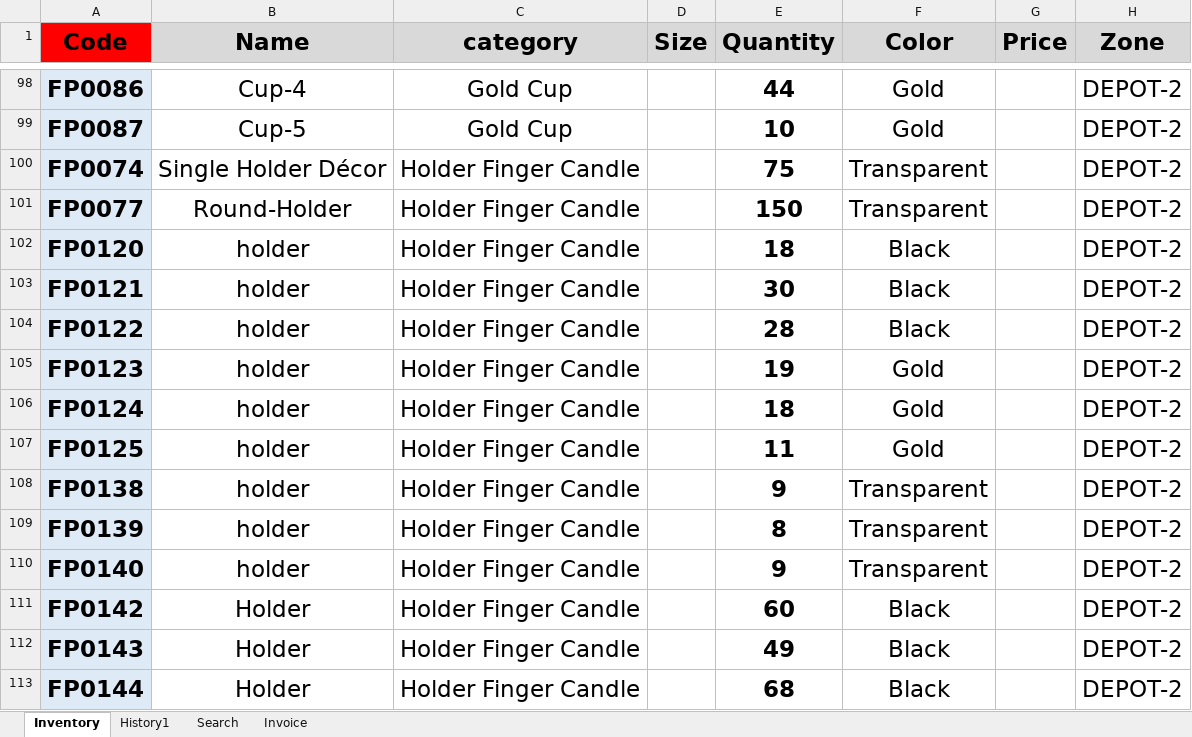
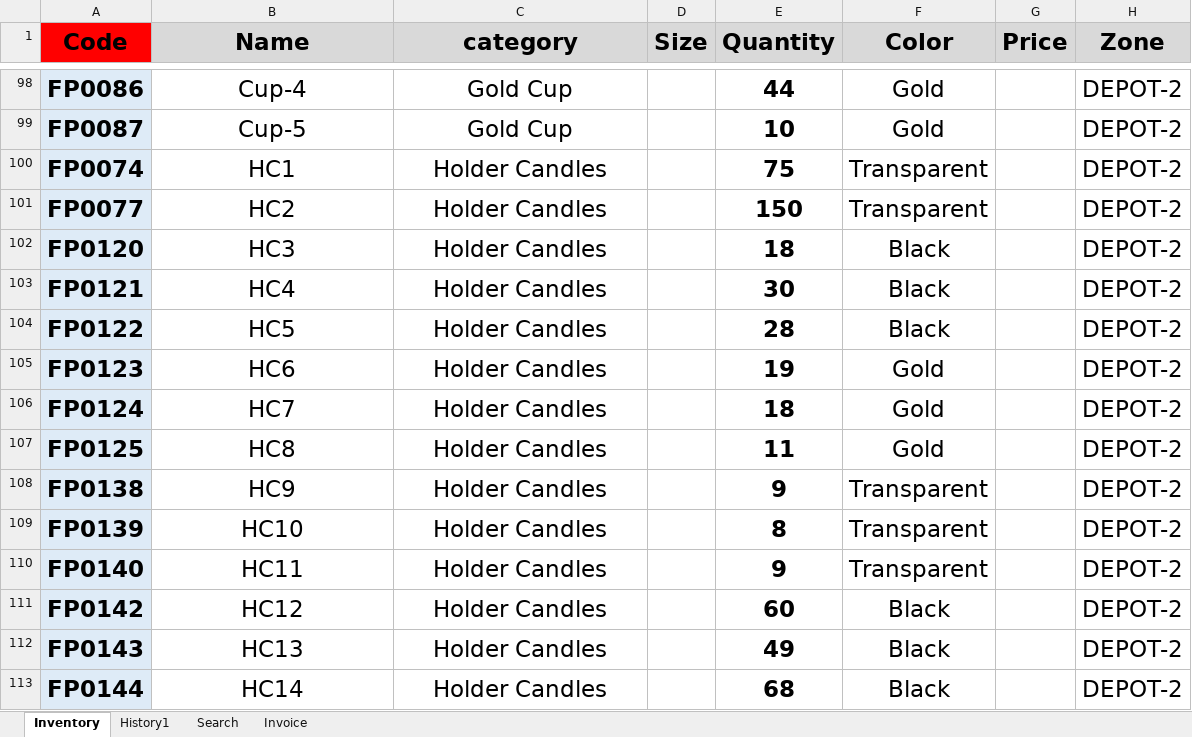
Before and after one commit to FlowerSystem-lb/inventorysystem, an Excel workbook: Inventory.xlsm, sheet Inventory, drawn as a sheet; only a part is shown, gaps mark what is left out; values as stored, in another font and other column widths than the file's, no borders; conditional formats not drawn; the diff covers the shown part only; the diff names each change by its address in the sheet, - before the commit and + after, or states it on an @@ line.

```diff
--- a/Inventory.xlsm (sheet Inventory)
+++ b/Inventory.xlsm (sheet Inventory)
-B100 (Name): Single Holder Décor
+B100 (Name): HC1
-C100:C113 (category): Holder Finger Candle
+C100:C113 (category): Holder Candles
-B101 (Name): Round-Holder
+B101 (Name): HC2
-B102 (Name): holder
+B102 (Name): HC3
-B103 (Name): holder
+B103 (Name): HC4
-B104 (Name): holder
+B104 (Name): HC5
-B105 (Name): holder
+B105 (Name): HC6
-B106 (Name): holder
+B106 (Name): HC7
-B107 (Name): holder
+B107 (Name): HC8
-B108 (Name): holder
+B108 (Name): HC9
-B109 (Name): holder
+B109 (Name): HC10
-B110 (Name): holder
+B110 (Name): HC11
-B111 (Name): Holder
+B111 (Name): HC12
-B112 (Name): Holder
+B112 (Name): HC13
-B113 (Name): Holder
+B113 (Name): HC14
```
Also changed, not shown: 124 edited cells elsewhere in this sheet, sheet History1, 3 other files.
